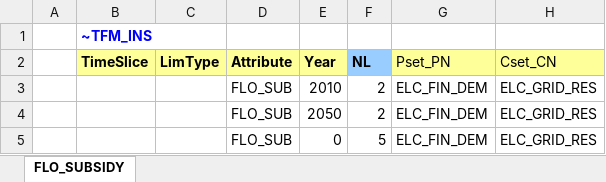
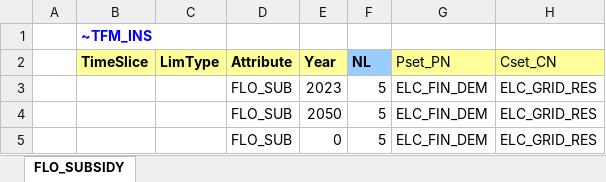
Before and after one commit to juanestebangallardo/MSc_SELECT5, an Excel workbook: SuppXLS/Scen_SUBSIDY_RES_CONS.xlsx, sheet FLO_SUBSIDY, drawn as a sheet; values as stored, in another font and other column widths than the file's, no borders; charts and pictures not drawn; the diff names each change by its address in the sheet, - before the commit and + after, or states it on an @@ line.

```diff
--- a/SuppXLS/Scen_SUBSIDY_RES_CONS.xlsx (sheet FLO_SUBSIDY)
+++ b/SuppXLS/Scen_SUBSIDY_RES_CONS.xlsx (sheet FLO_SUBSIDY)
-E3 (Year): 2010
+E3 (Year): 2023
-F3:F4 (NL): 2
+F3:F4 (NL): 5
```
Also changed, not shown: SuppXLS/Scen_RES_SHARE_50%_24_7.xlsx, SuppXLS/Scen_RES_SHARE_50%_ANNUAL.xlsx, 1 other file.
